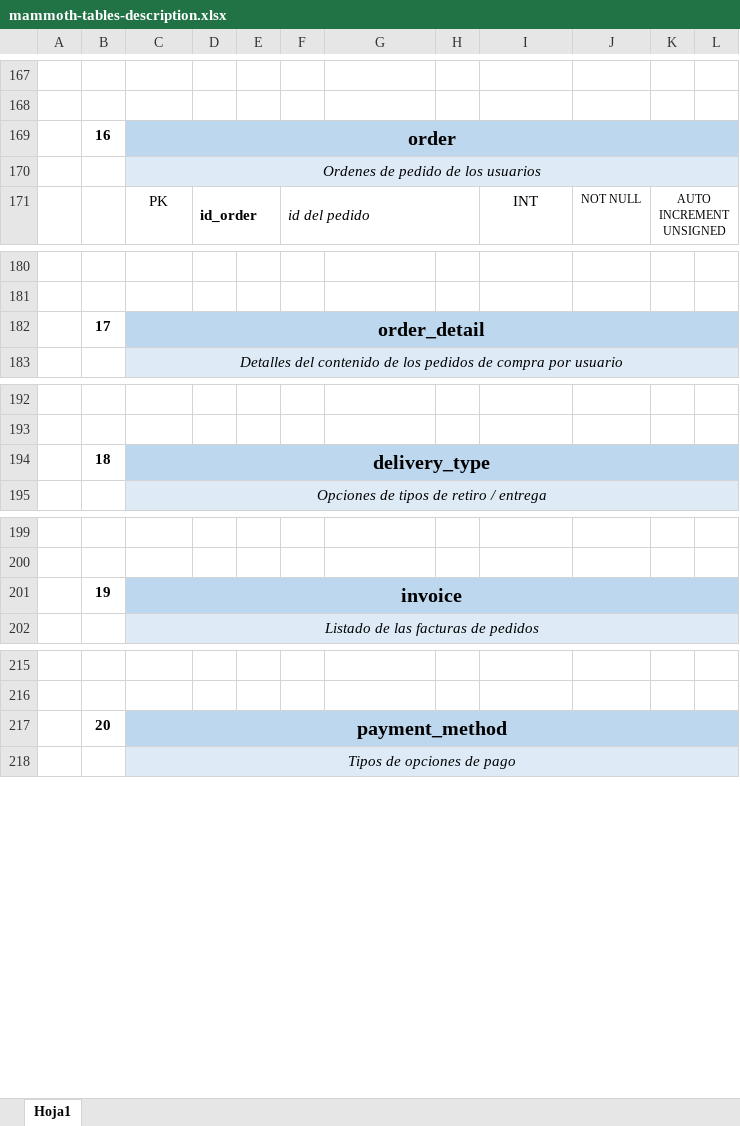
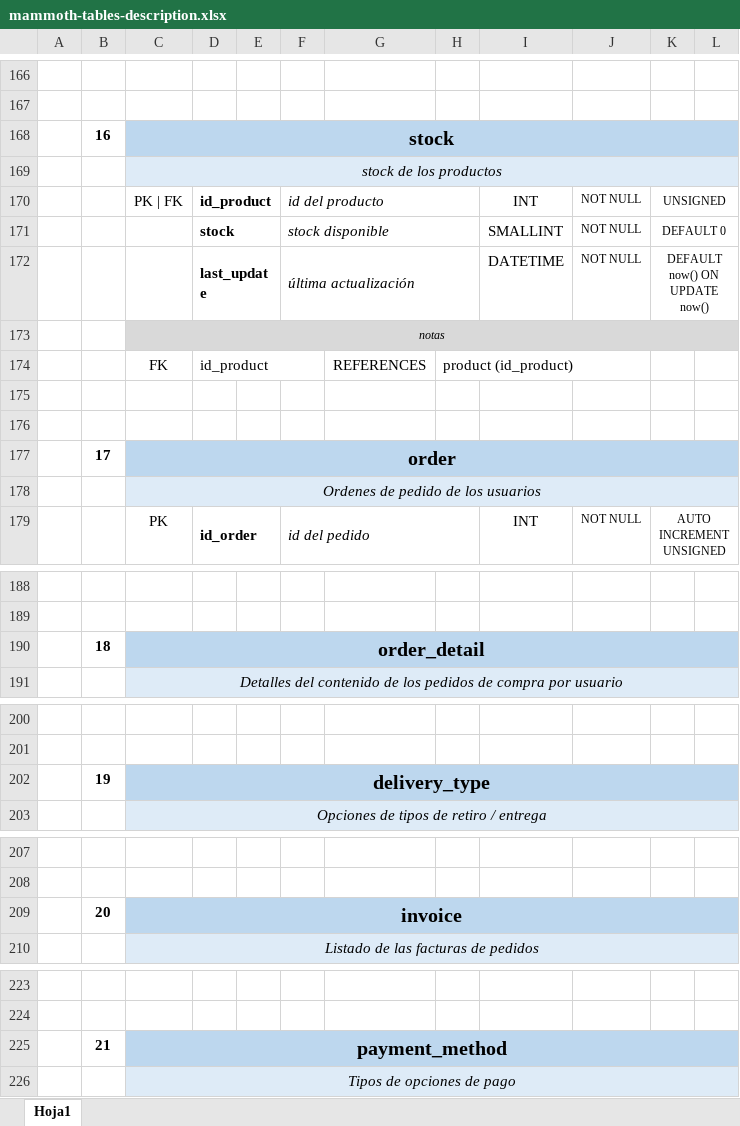
Before and after one commit to SerePrec/ecommerce-sql-database, an Excel workbook: mammoth-tables-description.xlsx, sheet Hoja1, drawn as a sheet; only a part is shown, gaps mark what is left out; values as stored, in another font and other column widths than the file's, no borders; removed rows and columns are numbered as before the commit, all else as after; the diff covers the shown part only; the diff names each change by its address in the sheet, - before the commit and + after, or states it on an @@ line.

Commit message:
Data y organización por carpetas

```diff
--- a/mammoth-tables-description.xlsx (sheet Hoja1)
+++ b/mammoth-tables-description.xlsx (sheet Hoja1)
+row 168:  | 16 | stock
+row 169:  |  | stock de los productos
+row 170:  |  | PK | FK | id_product |  | id del producto |  |  | INT | NOT NULL | UNSIGNED
@@ row 128 moved to row 171: stock @@
+row 172:  |  |  | last_update |  | última actualización |  |  | DATETIME | NOT NULL | DEFAULT now() ON UPDATE now()
+row 173:  |  | notas
+row 174:  |  | FK | id_product |  |  | REFERENCES | product (id_product)
-row 175:  | 16 | order
+row 175: (empty)
-C175:L175 fill: #BDD7EE
+C175:L175 fill: none
-C169:L169 merged
+row 176: (empty)
+row 177:  | 17 | order
-B190: 17
+B190: 18
-B202: 18
+B202: 19
-B209: 19
+B209: 20
-B225: 20
+B225: 21
```
Also changed, not shown: 3 edited cells elsewhere in this sheet, 14 other files.
